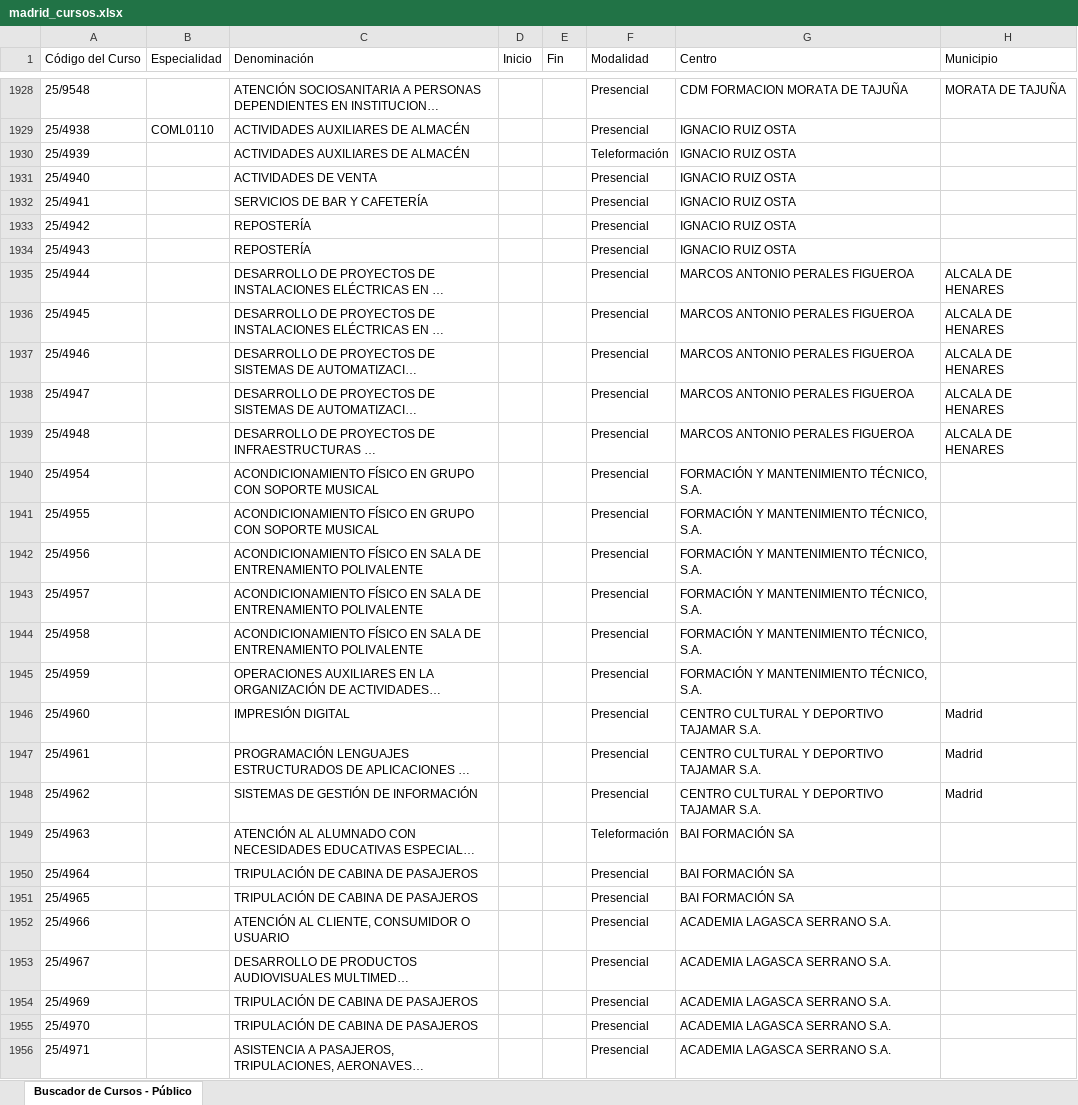
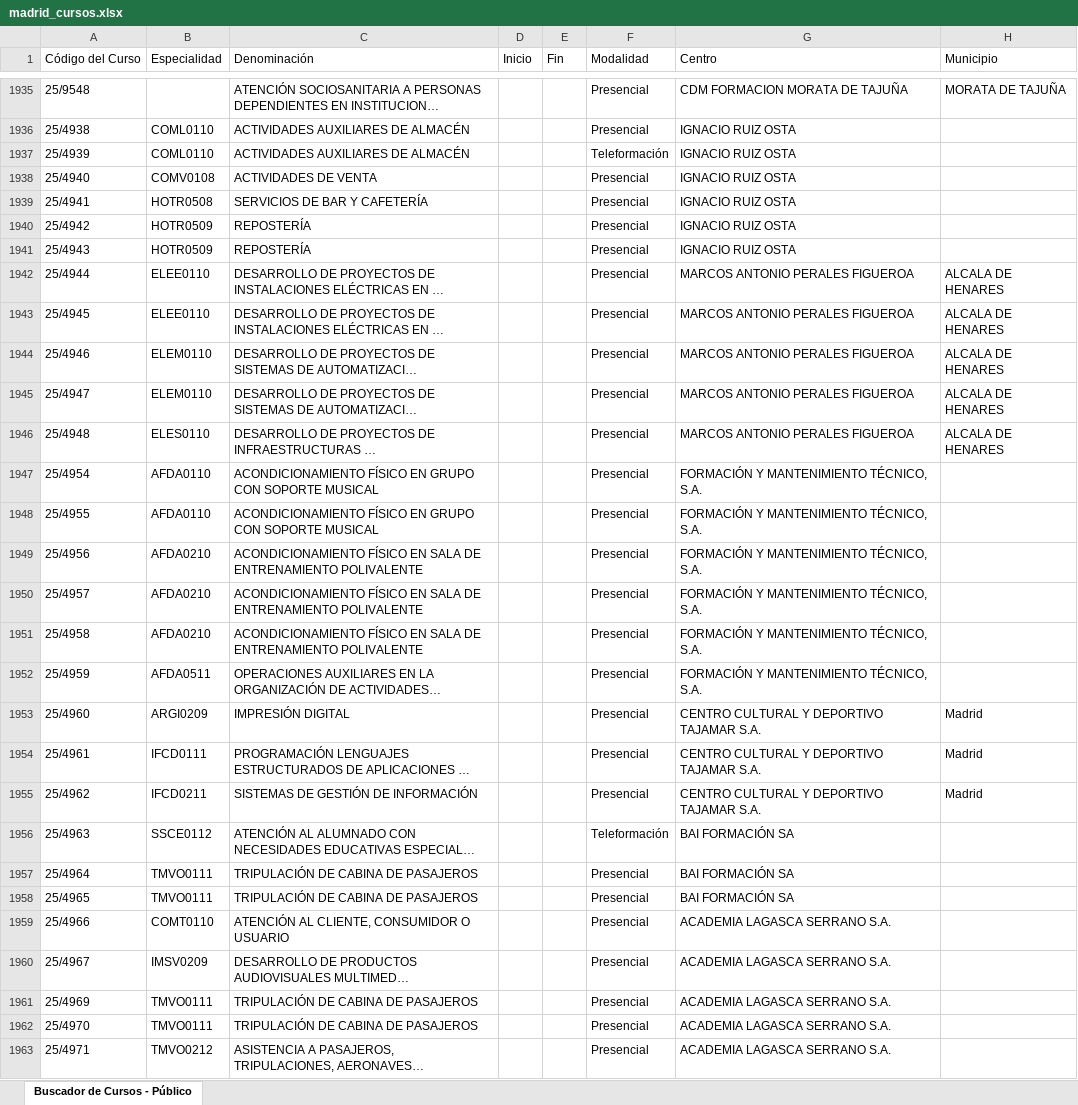
Before and after one commit to adavesik/cursos-de-formacion-SEPE, an Excel workbook: public/madrid_cursos.xlsx, sheet Buscador de Cursos - Público, drawn as a sheet; only a part is shown, gaps mark what is left out; long unchanged cells end in …; values as stored, in another font and other column widths than the file's, no borders; addresses are those after the commit; the diff covers the shown part only; the diff names each change by its address in the sheet, - before the commit and + after, or states it on an @@ line.

```diff
--- a/public/madrid_cursos.xlsx (sheet Buscador de Cursos - Público)
+++ b/public/madrid_cursos.xlsx (sheet Buscador de Cursos - Público)
-B1937 (Especialidad): (empty)
+B1937 (Especialidad): COML0110
-B1938 (Especialidad): (empty)
+B1938 (Especialidad): COMV0108
-B1939 (Especialidad): (empty)
+B1939 (Especialidad): HOTR0508
-B1940:B1941 (Especialidad): (empty)
+B1940:B1941 (Especialidad): HOTR0509
-B1942:B1943 (Especialidad): (empty)
+B1942:B1943 (Especialidad): ELEE0110
-B1944:B1945 (Especialidad): (empty)
+B1944:B1945 (Especialidad): ELEM0110
-B1946 (Especialidad): (empty)
+B1946 (Especialidad): ELES0110
-B1947:B1948 (Especialidad): (empty)
+B1947:B1948 (Especialidad): AFDA0110
-B1949:B1951 (Especialidad): (empty)
+B1949:B1951 (Especialidad): AFDA0210
-B1952 (Especialidad): (empty)
+B1952 (Especialidad): AFDA0511
-B1953 (Especialidad): (empty)
+B1953 (Especialidad): ARGI0209
-B1954 (Especialidad): (empty)
+B1954 (Especialidad): IFCD0111
-B1955 (Especialidad): (empty)
+B1955 (Especialidad): IFCD0211
-B1956 (Especialidad): (empty)
+B1956 (Especialidad): SSCE0112
-B1957:B1958 (Especialidad): (empty)
+B1957:B1958 (Especialidad): TMVO0111
-B1959 (Especialidad): (empty)
+B1959 (Especialidad): COMT0110
-B1960 (Especialidad): (empty)
+B1960 (Especialidad): IMSV0209
-B1961:B1962 (Especialidad): (empty)
+B1961:B1962 (Especialidad): TMVO0111
-B1963 (Especialidad): (empty)
+B1963 (Especialidad): TMVO0212
```
Also changed, not shown: 17 added rows, 26 removed rows and 1036 edited cells elsewhere in this sheet.
